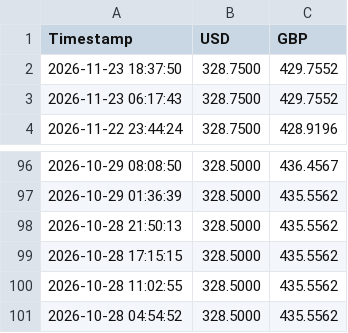
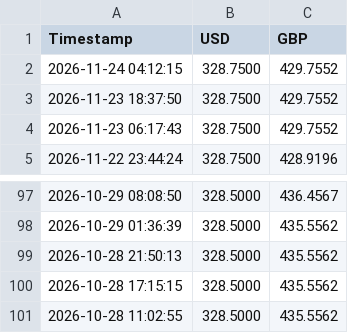
Before and after one commit to Karikaranvetti/sampath-rates-tracker, a CSV file: latest_rates.csv, drawn as a sheet; only a part is shown, gaps mark what is left out; removed rows and columns are numbered as before the commit, all else as after; the diff names each change by its address in the sheet, - before the commit and + after, or states it on an @@ line.

```diff
--- a/latest_rates.csv
+++ b/latest_rates.csv
+row 2: 2026-11-24 04:12:15 | 328.7500 | 429.7552
-row 101: 2026-10-28 04:54:52 | 328.5000 | 435.5562
```
